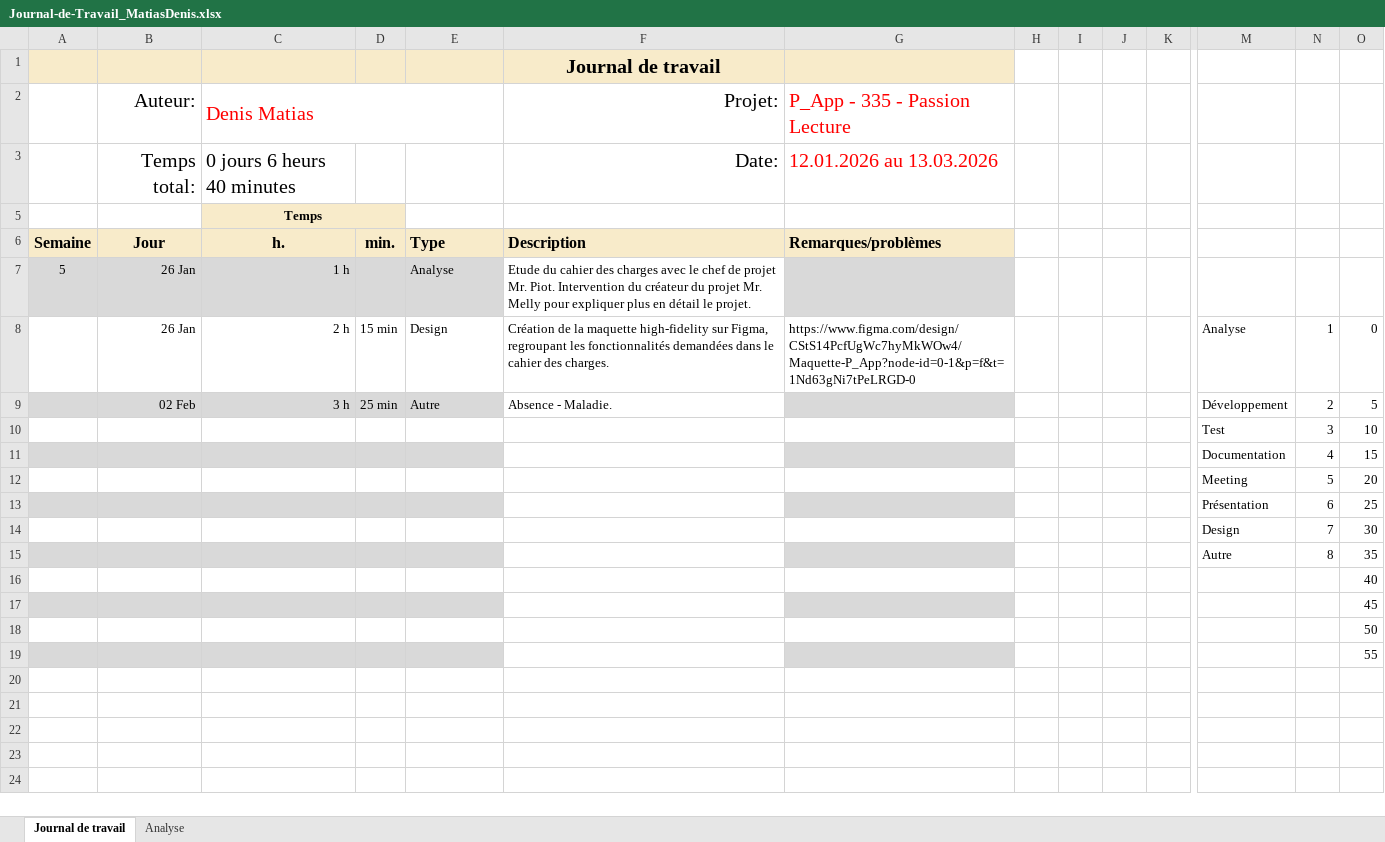
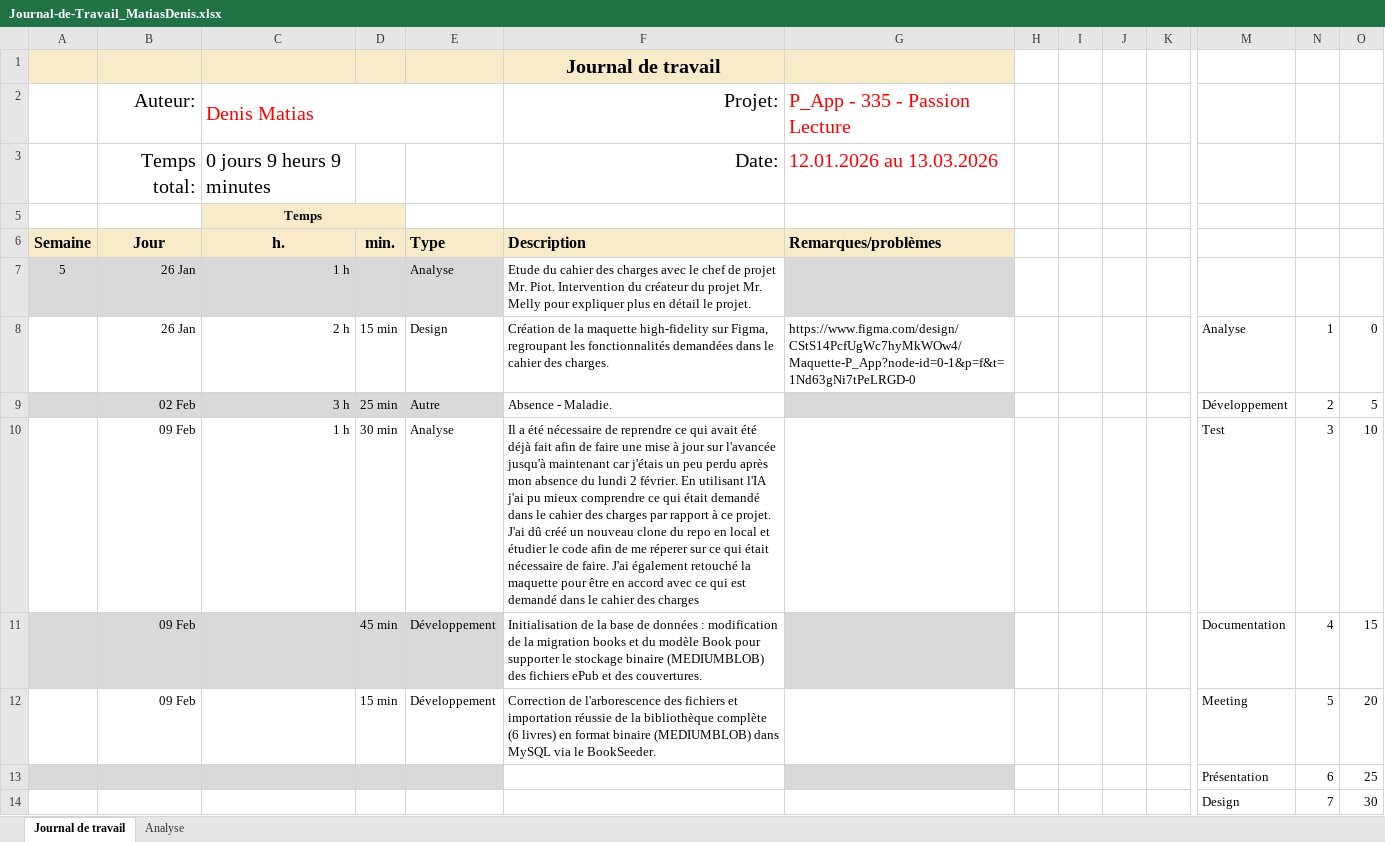
Before and after one commit to Jazztel20/P_AppMobile, an Excel workbook: Journal-de-Travail_MatiasDenis.xlsx, sheet Journal de travail, drawn as a sheet; only a part is shown, gaps mark what is left out; the shorter side is filled out with more unchanged rows; values as stored, in another font and other column widths than the file's, no borders; conditional formats and table styles not drawn; removed rows and columns are numbered as before the commit, all else as after; rows hold the shown columns only; the diff names each change by its address in the sheet, - before the commit and + after, or states it on an @@ line.

Commit message:
fix(books_seeder): Résoudre les chemins d'accès aux fichiers et terminer l'importation des livres en format ePub

```diff
--- a/Journal-de-Travail_MatiasDenis.xlsx (sheet Journal de travail)
+++ b/Journal-de-Travail_MatiasDenis.xlsx (sheet Journal de travail)
-C3 (h.): 0 jours 6 heurs 40 minutes
+C3 (h.): 0 jours 9 heurs 9 minutes
-row 10:  |  |  |  |  |  |  |  |  |  |  | Test | 3 | 10
-row 11:  |  |  |  |  |  |  |  |  |  |  | Documentation | 4 | 15
-row 12:  |  |  |  |  |  |  |  |  |  |  | Meeting | 5 | 20
+row 10:  | 09 Feb | 1 h | 30 min | Analyse | Il a été nécessaire de reprendre ce qui avait été déjà fait afin de faire une mise à jour sur l'avancée jusqu'à maintenant car j'étais un peu perdu après mon absence du lundi 2 février. En utilisant l'IA j'ai pu mieux comprendre ce qui était demandé dans le cahier des charges par rapport à ce projet. J'ai dû créé un nouveau clone du repo en local et étudier le code afin de me réperer sur ce qui était nécessaire de faire. J'ai également retouché la maquette pour être en accord avec ce qui est demandé dans le cahier des charges |  |  |  |  |  | Test | 3 | 10
+row 11:  | 09 Feb |  | 45 min | Développement | Initialisation de la base de données : modification de la migration books et du modèle Book pour supporter le stockage binaire (MEDIUMBLOB) des fichiers ePub et des couvertures. |  |  |  |  |  | Documentation | 4 | 15
+row 12:  | 09 Feb |  | 15 min | Développement | Correction de l'arborescence des fichiers et importation réussie de la bibliothèque complète (6 livres) en format binaire (MEDIUMBLOB) dans MySQL via le BookSeeder. |  |  |  |  |  | Meeting | 5 | 20
```
Also changed, not shown: sheet Analyse, hidden cells, charts or pictures, 7 other files.
